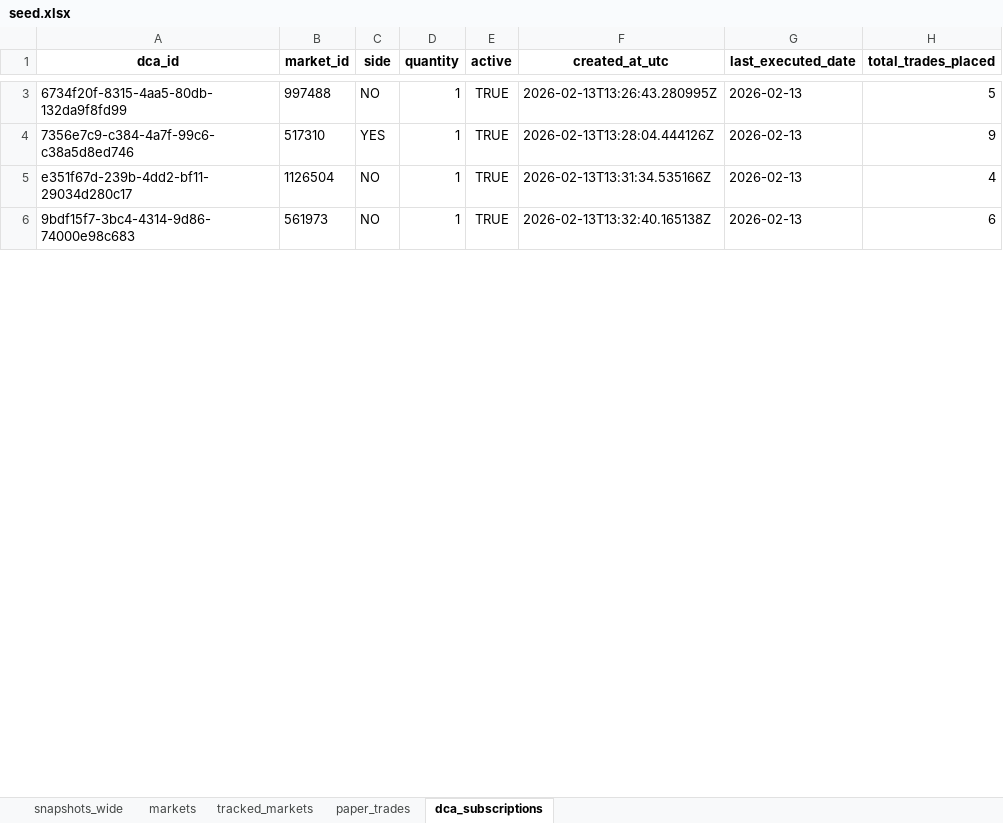
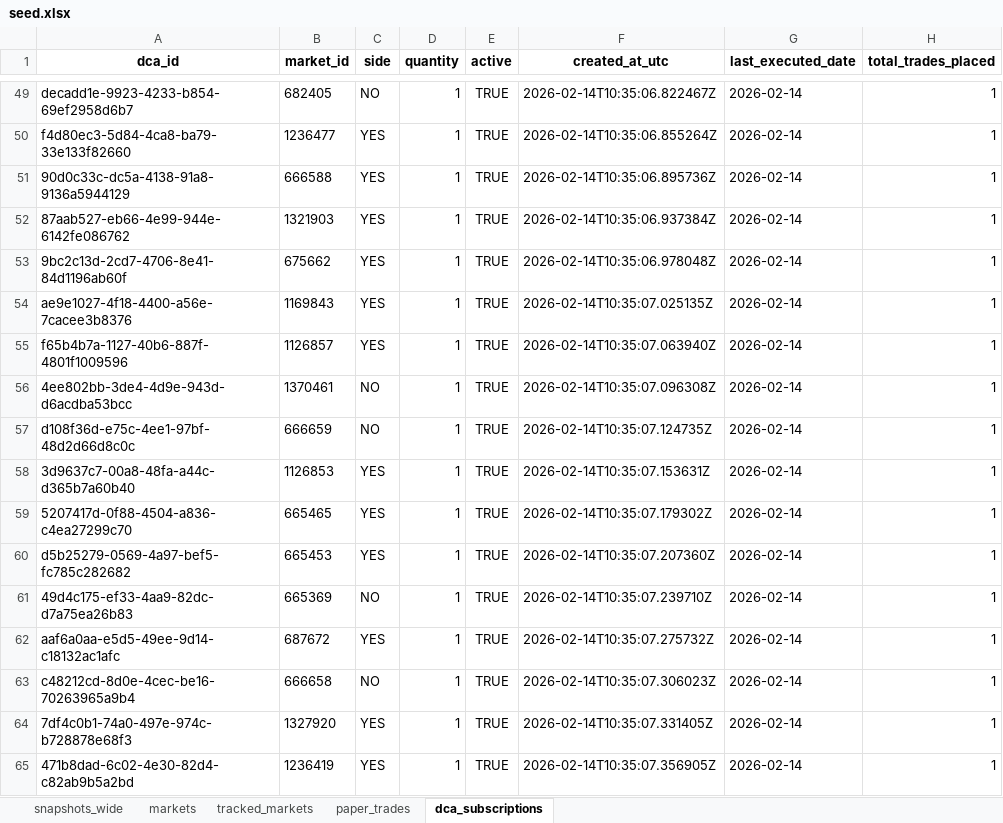
Before and after one commit to NoahJunge/polymarkettracker, an Excel workbook: backend/seed_data/seed.xlsx, sheet dca_subscriptions, drawn as a sheet; only a part is shown, gaps mark what is left out; values as stored, in another font and other column widths than the file's, no borders; addresses are those after the commit; the diff covers the shown part only; the diff names each change by its address in the sheet, - before the commit and + after, or states it on an @@ line.

```diff
--- a/backend/seed_data/seed.xlsx (sheet dca_subscriptions)
+++ b/backend/seed_data/seed.xlsx (sheet dca_subscriptions)
-A49 (dca_id): 6734f20f-8315-4aa5-80db-132da9f8fd99
+A49 (dca_id): decadd1e-9923-4233-b854-69ef2958d6b7
-B49 (market_id): 997488
+B49 (market_id): 682405
-F49 (created_at_utc): 2026-02-13T13:26:43.280995Z
+F49 (created_at_utc): 2026-02-14T10:35:06.822467Z
-G49:G50 (last_executed_date): 2026-02-13
+G49:G50 (last_executed_date): 2026-02-14
-H49 (total_trades_placed): 5
+H49 (total_trades_placed): 1
-A50 (dca_id): 7356e7c9-c384-4a7f-99c6-c38a5d8ed746
+A50 (dca_id): f4d80ec3-5d84-4ca8-ba79-33e133f82660
-B50 (market_id): 517310
+B50 (market_id): 1236477
-F50 (created_at_utc): 2026-02-13T13:28:04.444126Z
+F50 (created_at_utc): 2026-02-14T10:35:06.855264Z
-H50 (total_trades_placed): 9
+H50 (total_trades_placed): 1
+row 51: 90d0c33c-dc5a-4138-91a8-9136a5944129 | 666588 | YES | 1 | TRUE | 2026-02-14T10:35:06.895736Z | 2026-02-14 | 1
+row 52: 87aab527-eb66-4e99-944e-6142fe086762 | 1321903 | YES | 1 | TRUE | 2026-02-14T10:35:06.937384Z | 2026-02-14 | 1
+row 53: 9bc2c13d-2cd7-4706-8e41-84d1196ab60f | 675662 | YES | 1 | TRUE | 2026-02-14T10:35:06.978048Z | 2026-02-14 | 1
+row 54: ae9e1027-4f18-4400-a56e-7cacee3b8376 | 1169843 | YES | 1 | TRUE | 2026-02-14T10:35:07.025135Z | 2026-02-14 | 1
+row 55: f65b4b7a-1127-40b6-887f-4801f1009596 | 1126857 | YES | 1 | TRUE | 2026-02-14T10:35:07.063940Z | 2026-02-14 | 1
+row 56: 4ee802bb-3de4-4d9e-943d-d6acdba53bcc | 1370461 | NO | 1 | TRUE | 2026-02-14T10:35:07.096308Z | 2026-02-14 | 1
-A57 (dca_id): e351f67d-239b-4dd2-bf11-29034d280c17
+A57 (dca_id): d108f36d-e75c-4ee1-97bf-48d2d66d8c0c
-B57 (market_id): 1126504
+B57 (market_id): 666659
-F57 (created_at_utc): 2026-02-13T13:31:34.535166Z
+F57 (created_at_utc): 2026-02-14T10:35:07.124735Z
-G57 (last_executed_date): 2026-02-13
+G57 (last_executed_date): 2026-02-14
-H57 (total_trades_placed): 4
+H57 (total_trades_placed): 1
+row 58: 3d9637c7-00a8-48fa-a44c-d365b7a60b40 | 1126853 | YES | 1 | TRUE | 2026-02-14T10:35:07.153631Z | 2026-02-14 | 1
+row 59: 5207417d-0f88-4504-a836-c4ea27299c70 | 665465 | YES | 1 | TRUE | 2026-02-14T10:35:07.179302Z | 2026-02-14 | 1
+row 60: d5b25279-0569-4a97-bef5-fc785c282682 | 665453 | YES | 1 | TRUE | 2026-02-14T10:35:07.207360Z | 2026-02-14 | 1
+row 61: 49d4c175-ef33-4aa9-82dc-d7a75ea26b83 | 665369 | NO | 1 | TRUE | 2026-02-14T10:35:07.239710Z | 2026-02-14 | 1
+row 62: aaf6a0aa-e5d5-49ee-9d14-c18132ac1afc | 687672 | YES | 1 | TRUE | 2026-02-14T10:35:07.275732Z | 2026-02-14 | 1
-A63 (dca_id): 9bdf15f7-3bc4-4314-9d86-74000e98c683
+A63 (dca_id): c48212cd-8d0e-4cec-be16-70263965a9b4
-B63 (market_id): 561973
+B63 (market_id): 666658
-F63 (created_at_utc): 2026-02-13T13:32:40.165138Z
+F63 (created_at_utc): 2026-02-14T10:35:07.306023Z
-G63 (last_executed_date): 2026-02-13
+G63 (last_executed_date): 2026-02-14
-H63 (total_trades_placed): 6
+H63 (total_trades_placed): 1
+row 64: 7df4c0b1-74a0-497e-974c-b728878e68f3 | 1327920 | YES | 1 | TRUE | 2026-02-14T10:35:07.331405Z | 2026-02-14 | 1
+row 65: 471b8dad-6c02-4e30-82d4-c82ab9b5a2bd | 1236419 | YES | 1 | TRUE | 2026-02-14T10:35:07.356905Z | 2026-02-14 | 1
```
Also changed, not shown: 140 added rows and 75 edited cells elsewhere in this sheet, sheet snapshots_wide, sheet paper_trades, sheet markets, sheet tracked_markets, 5 other files.
